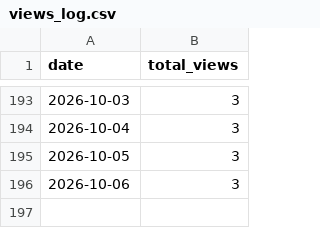
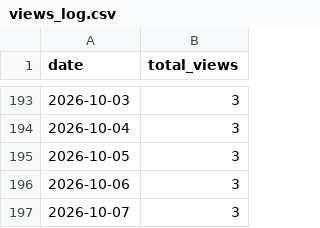
Before and after one commit to codesensei-tushar/codesensei-tushar, a CSV file: views_log.csv, drawn as a sheet; only a part is shown, gaps mark what is left out.

```diff
--- a/views_log.csv
+++ b/views_log.csv
@@ -196 +196,2 @@ date,total_views
 2026-10-06,3
+2026-10-07,3
```
